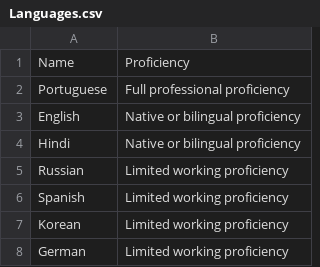
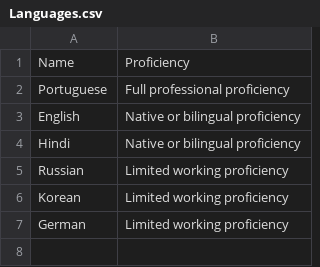
Before and after one commit to abhi18av/resume-builder, a CSV file: resources/Basic_LinkedInDataExport_12-01-2018/Languages.csv, drawn as a sheet; the diff names each change by its address in the sheet, - before the commit and + after, or states it on an @@ line.

Commit message:
removed spanish from the languages

```diff
--- a/resources/Basic_LinkedInDataExport_12-01-2018/Languages.csv
+++ b/resources/Basic_LinkedInDataExport_12-01-2018/Languages.csv
-row 6: Spanish | Limited working proficiency
```
